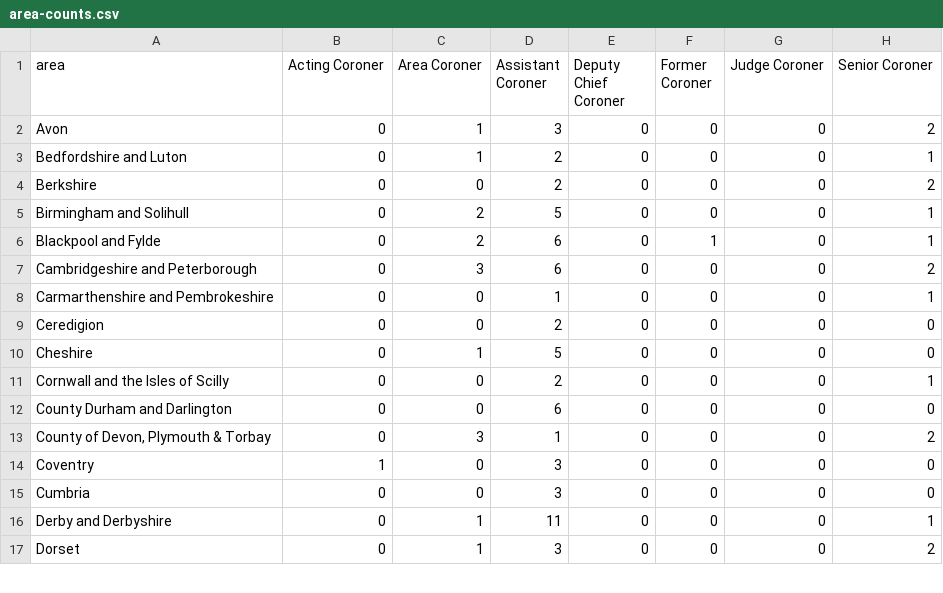
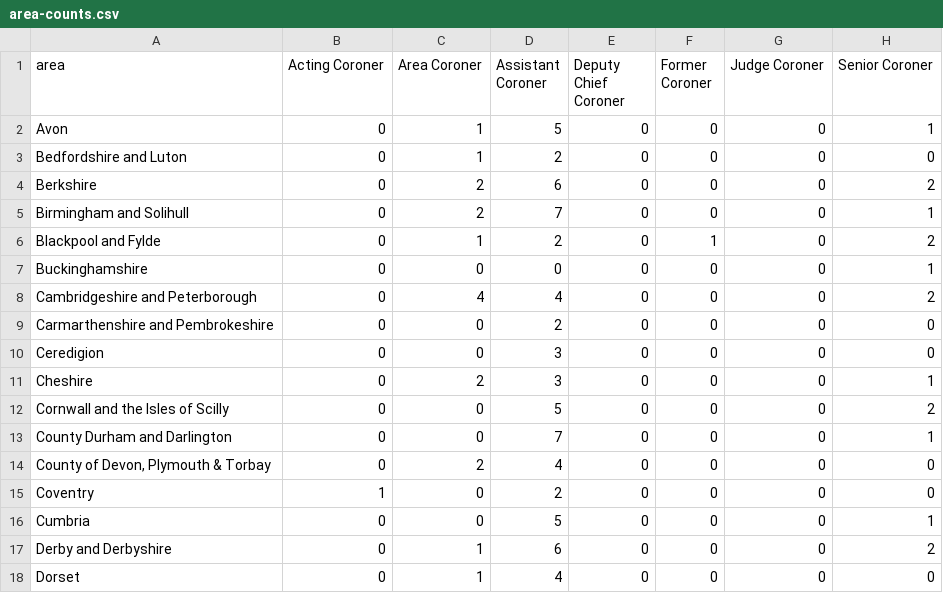
Before and after one commit to Just-Helpful/preventable-deaths-scraper, a CSV file: src/analyse/counts/data/name/area-counts.csv, drawn as a sheet; only a part is shown; the diff covers the shown part only.

```diff
--- a/src/analyse/counts/data/name/area-counts.csv
+++ b/src/analyse/counts/data/name/area-counts.csv
@@ -1,17 +1,18 @@
 area,Acting Coroner,Area Coroner,Assistant Coroner,Deputy Chief Coroner,Former Coroner,Judge Coroner,Senior Coroner
-Avon,0,1,3,0,0,0,2
-Bedfordshire and Luton,0,1,2,0,0,0,1
-Berkshire,0,0,2,0,0,0,2
-Birmingham and Solihull,0,2,5,0,0,0,1
-Blackpool and Fylde,0,2,6,0,1,0,1
-Cambridgeshire and Peterborough,0,3,6,0,0,0,2
-Carmarthenshire and Pembrokeshire,0,0,1,0,0,0,1
-Ceredigion,0,0,2,0,0,0,0
-Cheshire,0,1,5,0,0,0,0
-Cornwall and the Isles of Scilly,0,0,2,0,0,0,1
-County Durham and Darlington,0,0,6,0,0,0,0
-"County of Devon, Plymouth & Torbay",0,3,1,0,0,0,2
-Coventry,1,0,3,0,0,0,0
-Cumbria,0,0,3,0,0,0,0
-Derby and Derbyshire,0,1,11,0,0,0,1
-Dorset,0,1,3,0,0,0,2
+Avon,0,1,5,0,0,0,1
+Bedfordshire and Luton,0,1,2,0,0,0,0
+Berkshire,0,2,6,0,0,0,2
+Birmingham and Solihull,0,2,7,0,0,0,1
+Blackpool and Fylde,0,1,2,0,1,0,2
+Buckinghamshire,0,0,0,0,0,0,1
+Cambridgeshire and Peterborough,0,4,4,0,0,0,2
+Carmarthenshire and Pembrokeshire,0,0,2,0,0,0,0
+Ceredigion,0,0,3,0,0,0,0
+Cheshire,0,2,3,0,0,0,1
+Cornwall and the Isles of Scilly,0,0,5,0,0,0,2
+County Durham and Darlington,0,0,7,0,0,0,1
+"County of Devon, Plymouth & Torbay",0,2,4,0,0,0,0
+Coventry,1,0,2,0,0,0,0
+Cumbria,0,0,5,0,0,0,1
+Derby and Derbyshire,0,1,6,0,0,0,2
+Dorset,0,1,4,0,0,0,0
```
Also changed, not shown: 1 added row and 83 edited cells elsewhere in this file, src/analyse/counts/data/name/top-name-counts.csv, src/analyse/counts/data/sent/rcpt-statuses.csv, 27 other files.
